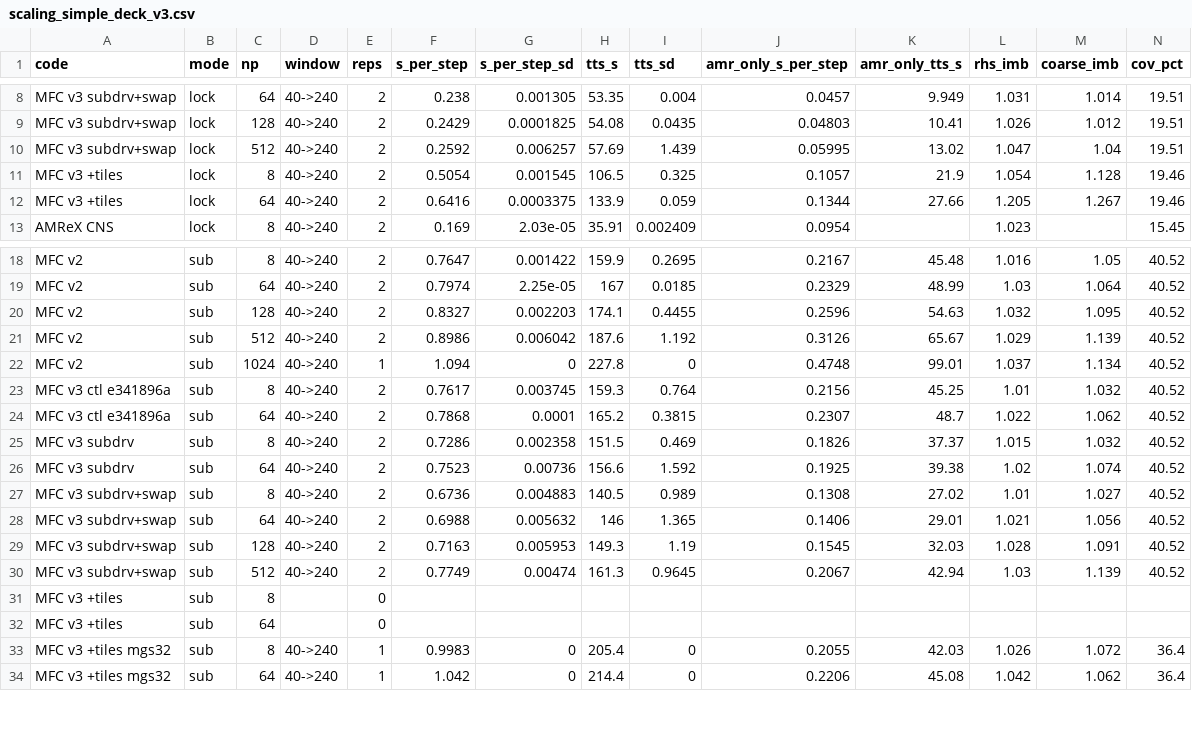
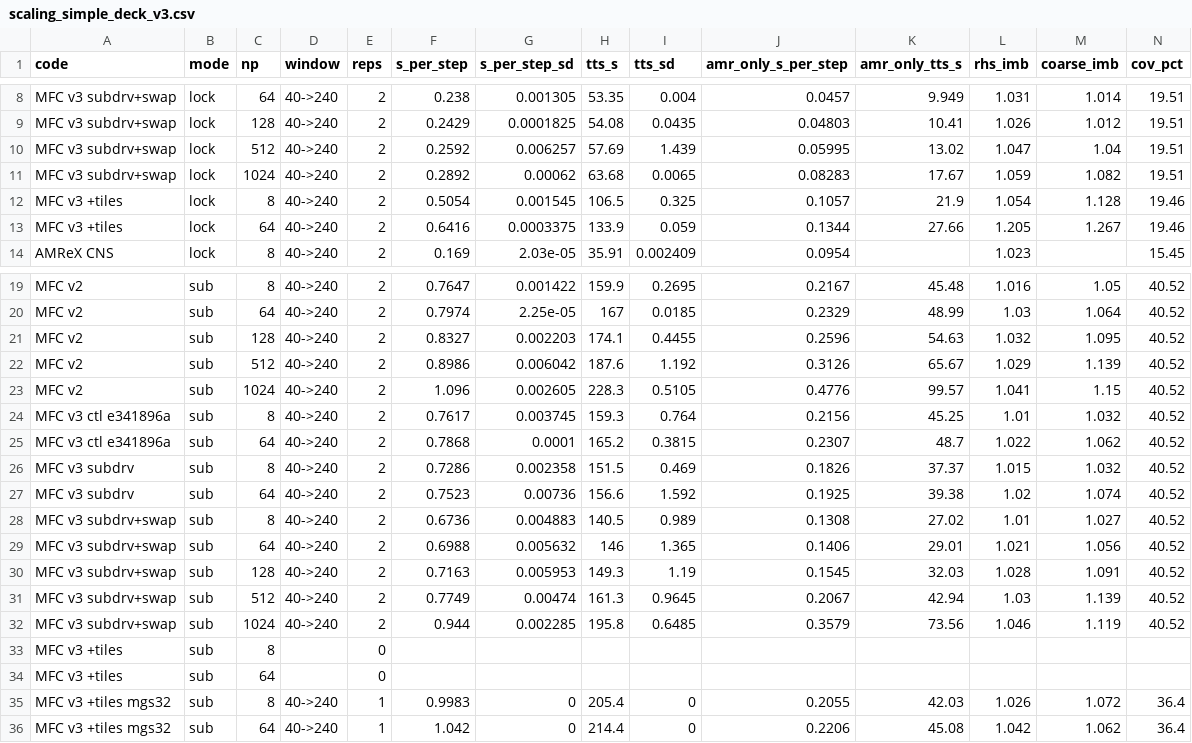
Before and after one commit to sbryngelson/MFC, a CSV file: misc/amr-results/data/scaling_simple_deck_v3.csv, drawn as a sheet; only a part is shown, gaps mark what is left out; addresses are those after the commit; rows hold the shown columns only; the diff names each change by its address in the sheet, - before the commit and + after, or states it on an @@ line.

```diff
--- a/misc/amr-results/data/scaling_simple_deck_v3.csv
+++ b/misc/amr-results/data/scaling_simple_deck_v3.csv
+row 11: MFC v3 subdrv+swap | lock | 1024 | 40->240 | 2 | 0.2892 | 0.00062 | 63.68 | 0.0065 | 0.08283 | 17.67 | 1.059 | 1.082 | 19.51
-E23 (reps): 1
+E23 (reps): 2
-F23 (s_per_step): 1.094
+F23 (s_per_step): 1.096
-G23 (s_per_step_sd): 0
+G23 (s_per_step_sd): 0.002605
-H23 (tts_s): 227.8
+H23 (tts_s): 228.3
-I23 (tts_sd): 0
+I23 (tts_sd): 0.5105
-J23 (amr_only_s_per_step): 0.4748
+J23 (amr_only_s_per_step): 0.4776
-K23 (amr_only_tts_s): 99.01
+K23 (amr_only_tts_s): 99.57
-L23 (rhs_imb): 1.037
+L23 (rhs_imb): 1.041
-M23 (coarse_imb): 1.134
+M23 (coarse_imb): 1.15
+row 32: MFC v3 subdrv+swap | sub | 1024 | 40->240 | 2 | 0.944 | 0.002285 | 195.8 | 0.6485 | 0.3579 | 73.56 | 1.046 | 1.119 | 40.52
```
Also changed, not shown: misc/amr-results/data/scaling_simple_deck_v2.csv, 19 other files.
